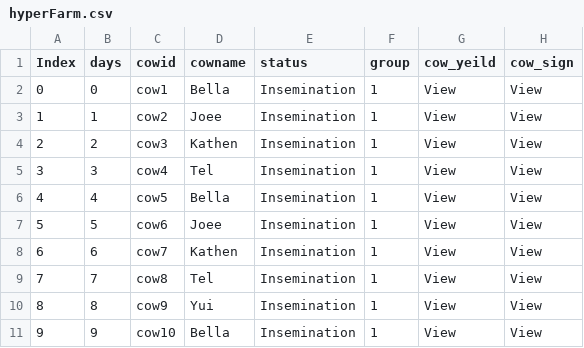
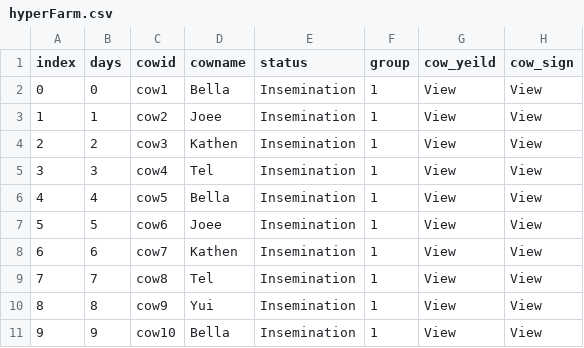
Before and after one commit to bryan85le/FoodTrans, a CSV file: data/hyperFarm.csv, drawn as a sheet; only a part is shown; the diff names each change by its address in the sheet, - before the commit and + after, or states it on an @@ line.

```diff
--- a/data/hyperFarm.csv
+++ b/data/hyperFarm.csv
-A1: Index
+A1: index
```
Also changed, not shown: 11 other files.
